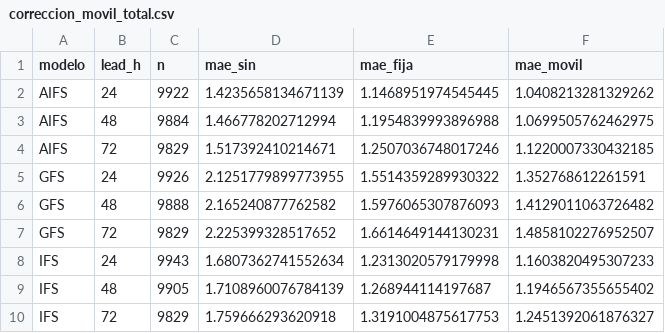
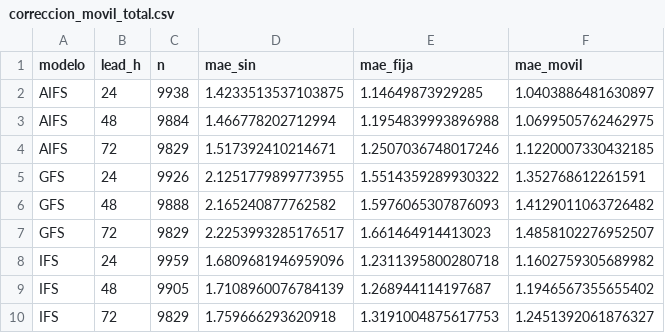
Before and after one commit to PanchoDigevo/earth2-chile-verificacion, a CSV file: oceano/data/correccion_movil_total.csv, drawn as a sheet.

```diff
--- a/oceano/data/correccion_movil_total.csv
+++ b/oceano/data/correccion_movil_total.csv
@@ -1,3 +1,3 @@
 modelo,lead_h,n,mae_sin,mae_fija,mae_movil
-AIFS,24,9922,1.4235658134671139,1.1468951974545445,1.0408213281329262
+AIFS,24,9938,1.4233513537103875,1.14649873929285,1.0403886481630897
 AIFS,48,9884,1.466778202712994,1.1954839993896988,1.0699505762462975
@@ -6,4 +6,4 @@ GFS,24,9926,2.1251779899773955,1.5514359289930322,1.352768612261591
 GFS,48,9888,2.165240877762582,1.5976065307876093,1.4129011063726482
-GFS,72,9829,2.225399328517652,1.6614649144130231,1.4858102276952507
-IFS,24,9943,1.6807362741552634,1.2313020579179998,1.1603820495307233
+GFS,72,9829,2.2253993285176517,1.661464914413023,1.4858102276952507
+IFS,24,9959,1.6809681946959096,1.2311395800280718,1.1602759305689982
 IFS,48,9905,1.7108960076784139,1.268944114197687,1.1946567355655402
```
Also changed, not shown: oceano/data/correccion_movil_total_viento.csv, oceano/data/correccion_movil_viento.csv, 6 other files.
